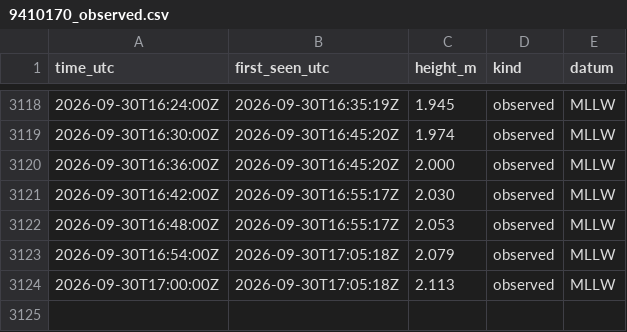
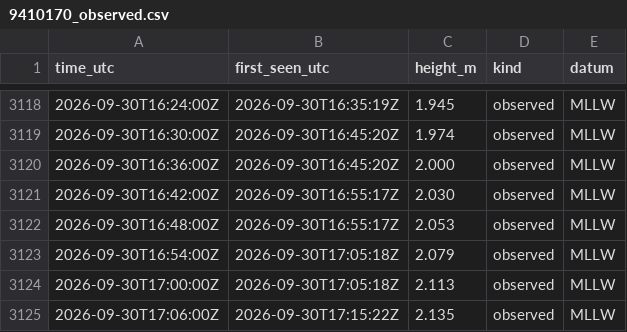
Before and after one commit to ptrrdrck/nado-waves, a CSV file: data/tide/9410170_observed.csv, drawn as a sheet; only a part is shown, gaps mark what is left out; the diff names each change by its address in the sheet, - before the commit and + after, or states it on an @@ line.

```diff
--- a/data/tide/9410170_observed.csv
+++ b/data/tide/9410170_observed.csv
+row 3125: 2026-09-30T17:06:00Z | 2026-09-30T17:15:22Z | 2.135 | observed | MLLW
```
